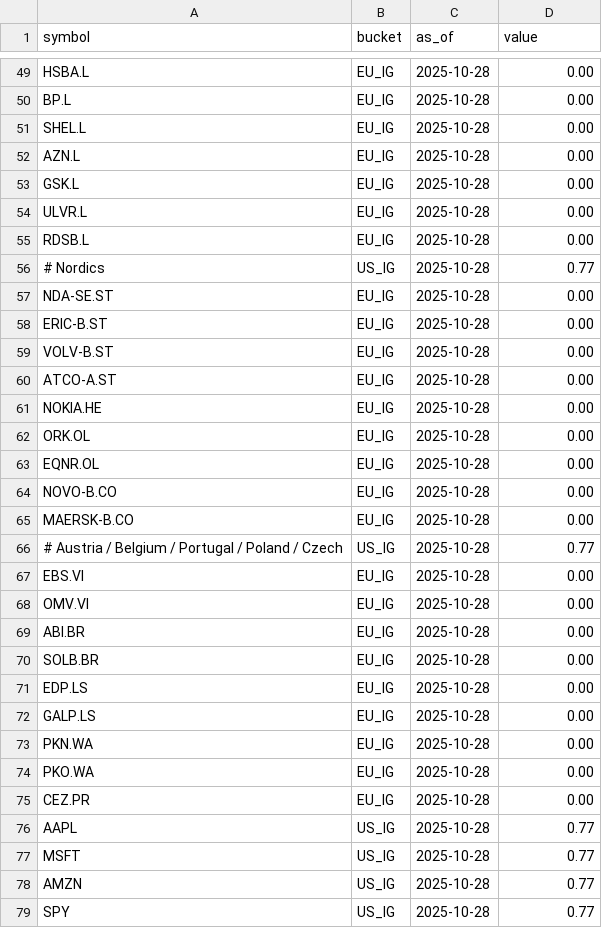
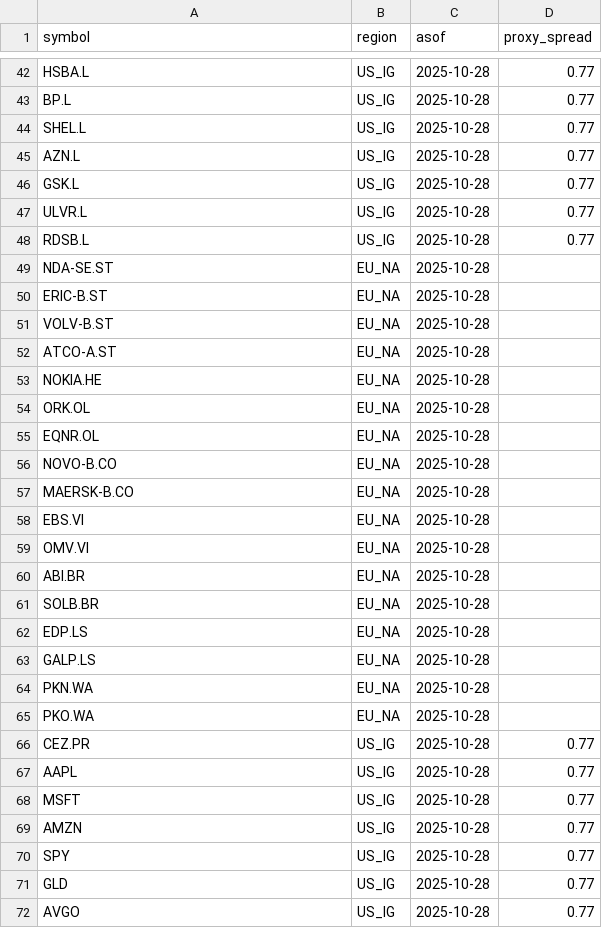
Before and after one commit to eugenferber616-design/Analyse-Pro, a CSV file: data/processed/cds_proxy.csv, drawn as a sheet; only a part is shown, gaps mark what is left out; the shorter side is filled out with more unchanged rows; removed rows and columns are numbered as before the commit, all else as after; the diff covers the shown part only; the diff names each change by its address in the sheet, - before the commit and + after, or states it on an @@ line.

```diff
--- a/data/processed/cds_proxy.csv
+++ b/data/processed/cds_proxy.csv
-B1: bucket
+B1: region
-C1: as_of
+C1: asof
-D1: value
+D1: proxy_spread
-B42:B48 (region): EU_IG
+B42:B48 (region): US_IG
-D42:D48 (proxy_spread): 0.00
+D42:D48 (proxy_spread): 0.77
-row 56: # Nordics | US_IG | 2025-10-28 | 0.77
-B49:B57 (region): EU_IG
+B49:B57 (region): EU_NA
-D49:D57 (proxy_spread): 0.00
+D49:D57 (proxy_spread): (empty)
-row 66: # Austria / Belgium / Portugal / Poland / Czech | US_IG | 2025-10-28 | 0.77
-B58:B65 (region): EU_IG
+B58:B65 (region): EU_NA
-D58:D65 (proxy_spread): 0.00
+D58:D65 (proxy_spread): (empty)
-B66 (region): EU_IG
+B66 (region): US_IG
-D66 (proxy_spread): 0.00
+D66 (proxy_spread): 0.77
```
Also changed, not shown: 7 removed rows and 80 edited cells elsewhere in this file, 14 other files.
